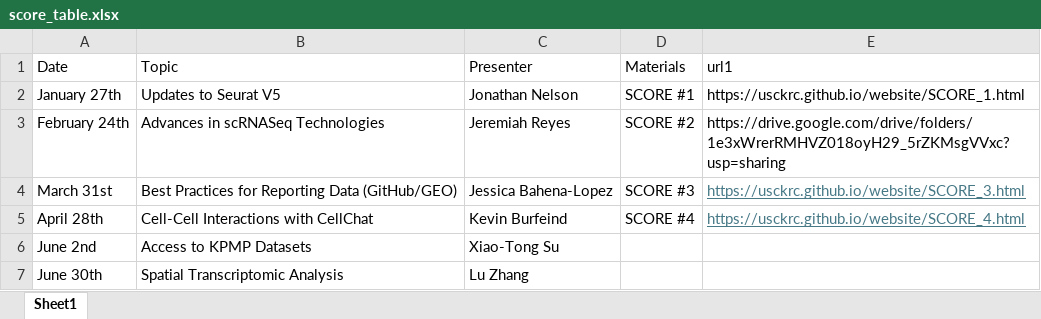
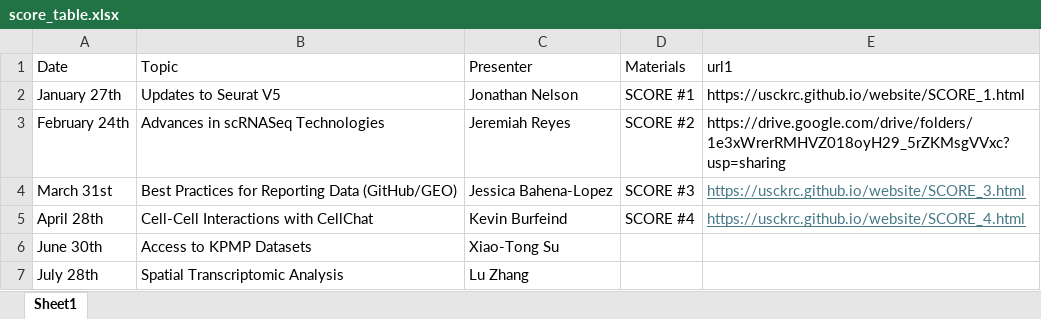
Before and after one commit to usckrc/website, an Excel workbook: data/score_table.xlsx, sheet Sheet1, drawn as a sheet; values as stored, in another font and other column widths than the file's, no borders; the diff names each change by its address in the sheet, - before the commit and + after, or states it on an @@ line.

```diff
--- a/data/score_table.xlsx (sheet Sheet1)
+++ b/data/score_table.xlsx (sheet Sheet1)
-A6 (Date): June 2nd
+A6 (Date): June 30th
-A7 (Date): June 30th
+A7 (Date): July 28th
```
Also changed, not shown: data/sckjc_spring2025.xlsx, docs/data/sckjc_spring2025.xlsx, 4 other files.
